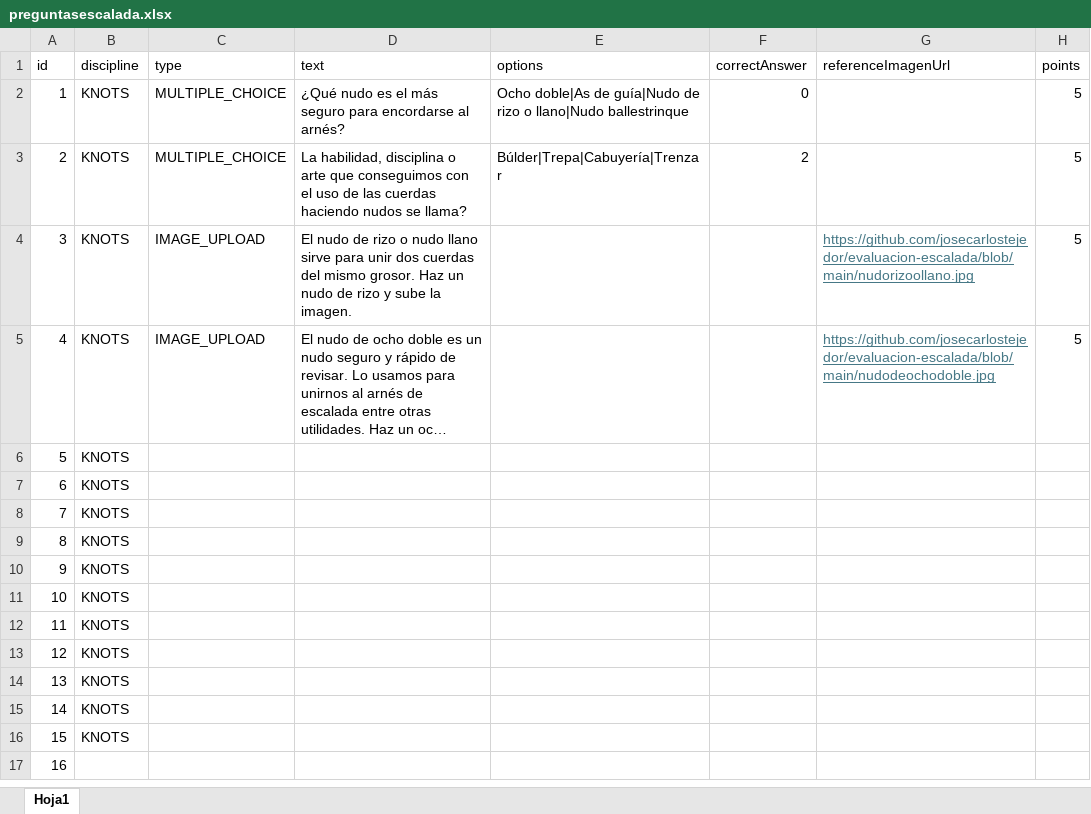
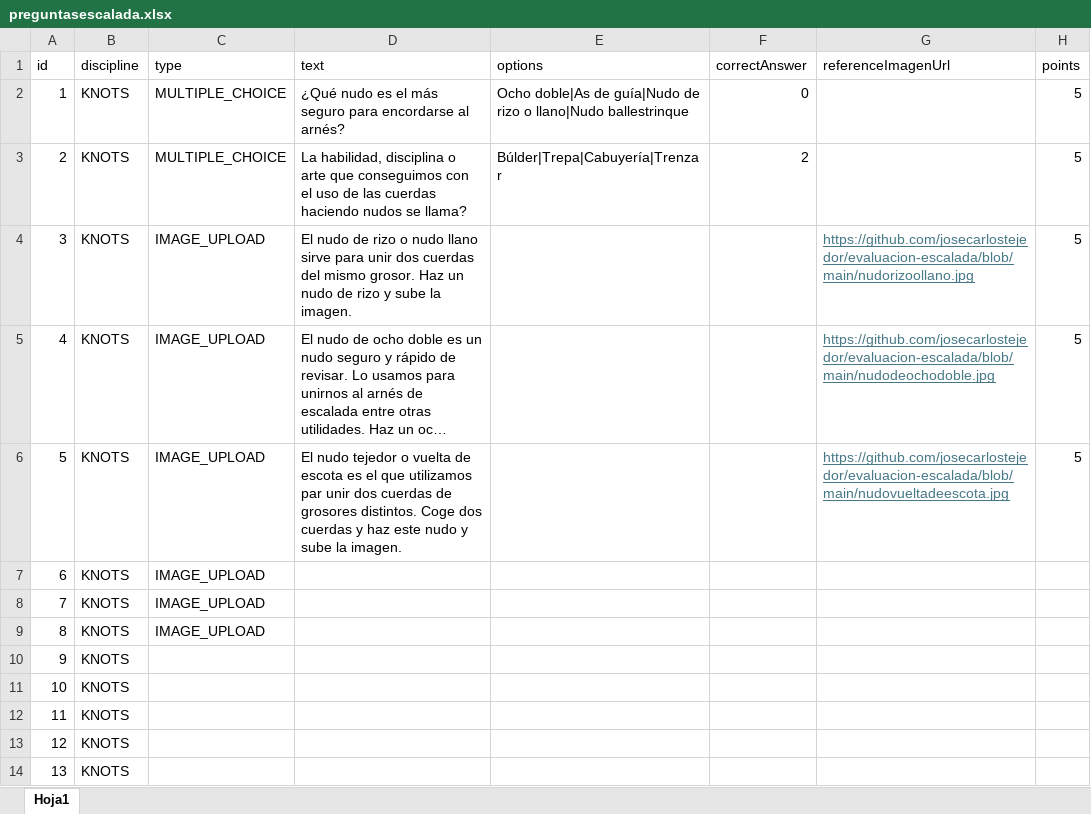
Before and after one commit to josecarlostejedor/evaluacion-escalada, an Excel workbook: preguntasescalada.xlsx, sheet Hoja1, drawn as a sheet; only a part is shown; the shorter side is filled out with more unchanged rows; long unchanged cells end in …; values as stored, in another font and other column widths than the file's, no borders; the diff names each change by its address in the sheet, - before the commit and + after, or states it on an @@ line.

Commit message:
Add files via upload

```diff
--- a/preguntasescalada.xlsx (sheet Hoja1)
+++ b/preguntasescalada.xlsx (sheet Hoja1)
-C6:C9 (type): (empty)
+C6:C9 (type): IMAGE_UPLOAD
-D6 (text): (empty)
+D6 (text): El nudo tejedor o vuelta de escota es el que utilizamos par unir dos cuerdas de grosores distintos. Coge dos cuerdas y haz este nudo y sube la imagen.
-G6 (referenceImagenUrl): (empty)
+G6 (referenceImagenUrl): https://github.com/josecarlostejedor/evaluacion-escalada/blob/main/nudovueltadeescota.jpg
-H6 (points): (empty)
+H6 (points): 5
```
